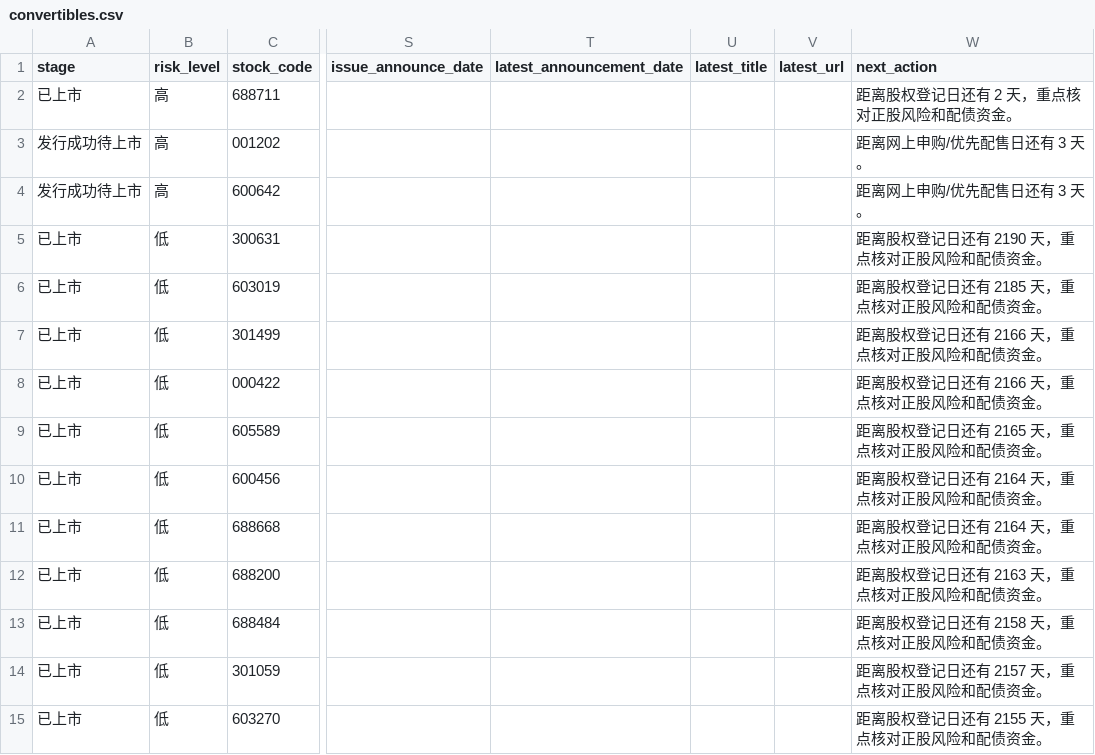
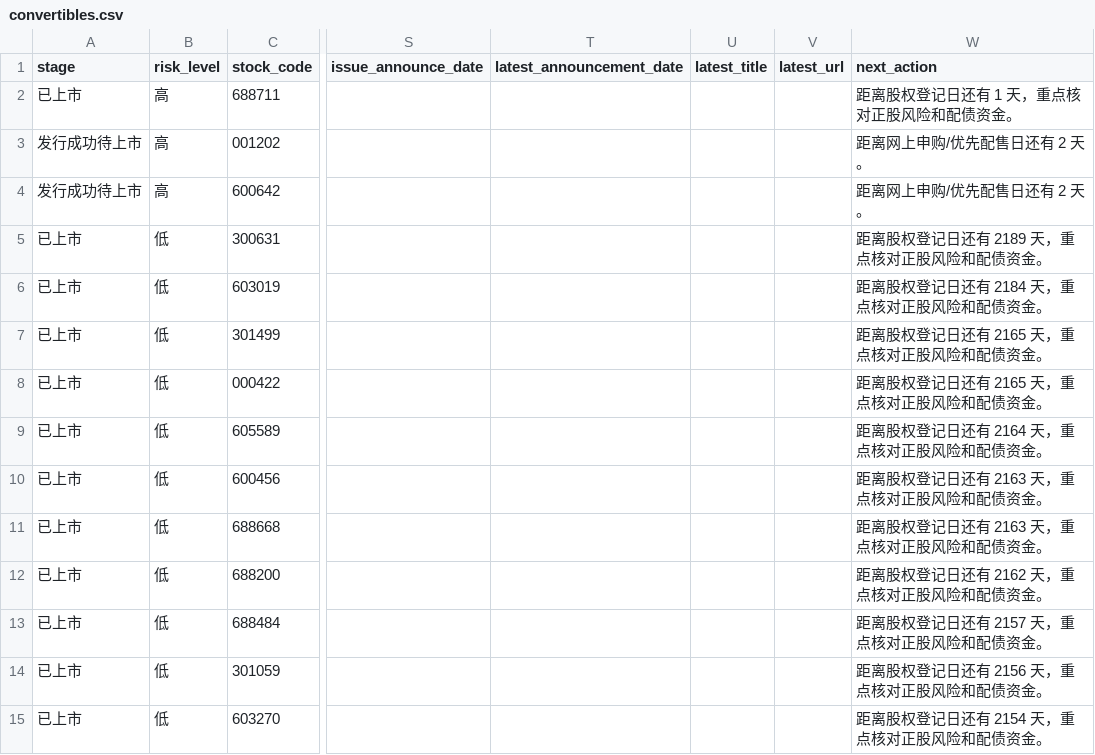
Before and after one commit to Flying-Cabbage/kzzsg, a CSV file: docs/data/convertibles.csv, drawn as a sheet; only a part is shown, gaps mark what is left out; the diff covers the shown part only; the diff names each change by its address in the sheet, - before the commit and + after, or states it on an @@ line.

```diff
--- a/docs/data/convertibles.csv
+++ b/docs/data/convertibles.csv
-W2 (next_action): 距离股权登记日还有 2 天，重点核对正股风险和配债资金。
+W2 (next_action): 距离股权登记日还有 1 天，重点核对正股风险和配债资金。
-W3:W4 (next_action): 距离网上申购/优先配售日还有 3 天。
+W3:W4 (next_action): 距离网上申购/优先配售日还有 2 天。
-W5 (next_action): 距离股权登记日还有 2190 天，重点核对正股风险和配债资金。
+W5 (next_action): 距离股权登记日还有 2189 天，重点核对正股风险和配债资金。
-W6 (next_action): 距离股权登记日还有 2185 天，重点核对正股风险和配债资金。
+W6 (next_action): 距离股权登记日还有 2184 天，重点核对正股风险和配债资金。
-W7:W8 (next_action): 距离股权登记日还有 2166 天，重点核对正股风险和配债资金。
+W7:W8 (next_action): 距离股权登记日还有 2165 天，重点核对正股风险和配债资金。
-W9 (next_action): 距离股权登记日还有 2165 天，重点核对正股风险和配债资金。
+W9 (next_action): 距离股权登记日还有 2164 天，重点核对正股风险和配债资金。
-W10:W11 (next_action): 距离股权登记日还有 2164 天，重点核对正股风险和配债资金。
+W10:W11 (next_action): 距离股权登记日还有 2163 天，重点核对正股风险和配债资金。
-W12 (next_action): 距离股权登记日还有 2163 天，重点核对正股风险和配债资金。
+W12 (next_action): 距离股权登记日还有 2162 天，重点核对正股风险和配债资金。
-W13 (next_action): 距离股权登记日还有 2158 天，重点核对正股风险和配债资金。
+W13 (next_action): 距离股权登记日还有 2157 天，重点核对正股风险和配债资金。
-W14 (next_action): 距离股权登记日还有 2157 天，重点核对正股风险和配债资金。
+W14 (next_action): 距离股权登记日还有 2156 天，重点核对正股风险和配债资金。
-W15 (next_action): 距离股权登记日还有 2155 天，重点核对正股风险和配债资金。
+W15 (next_action): 距离股权登记日还有 2154 天，重点核对正股风险和配债资金。
```
Also changed, not shown: 133 edited cells elsewhere in this file, 3 other files.
